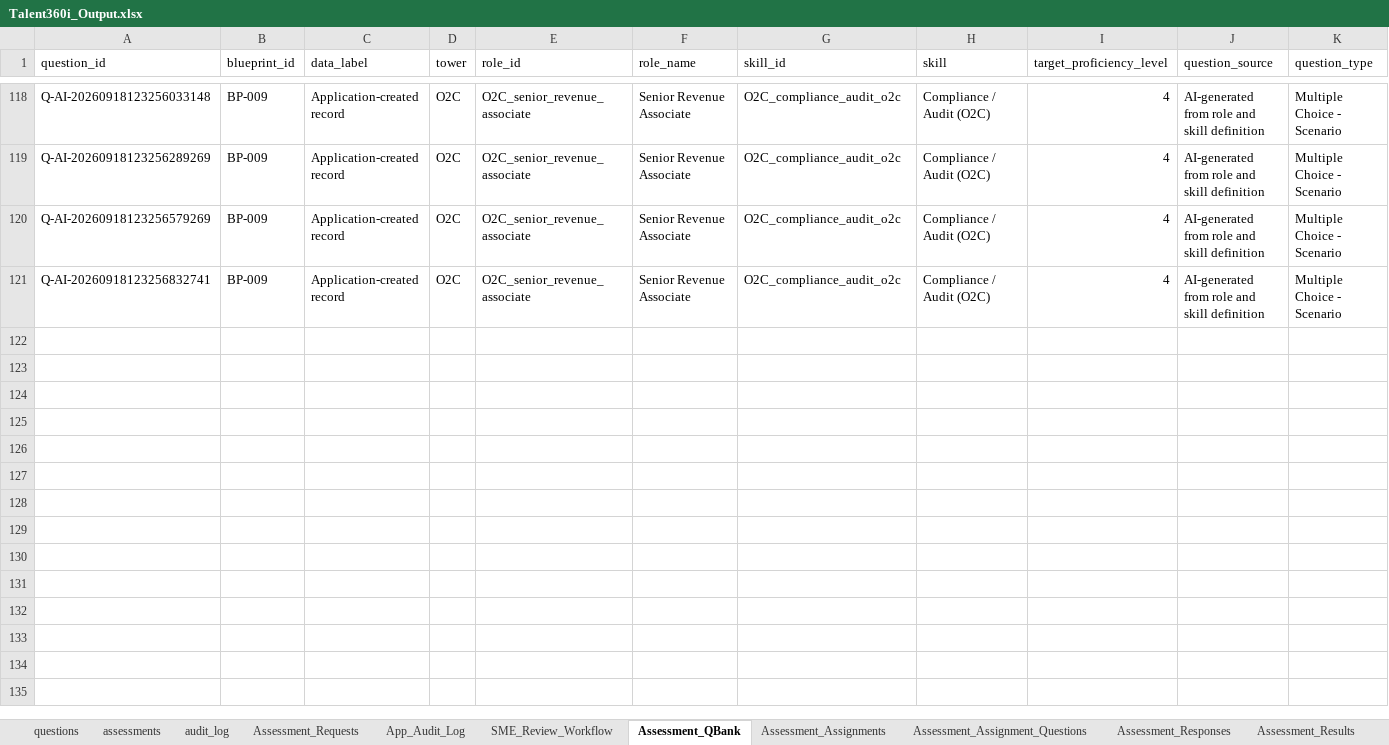
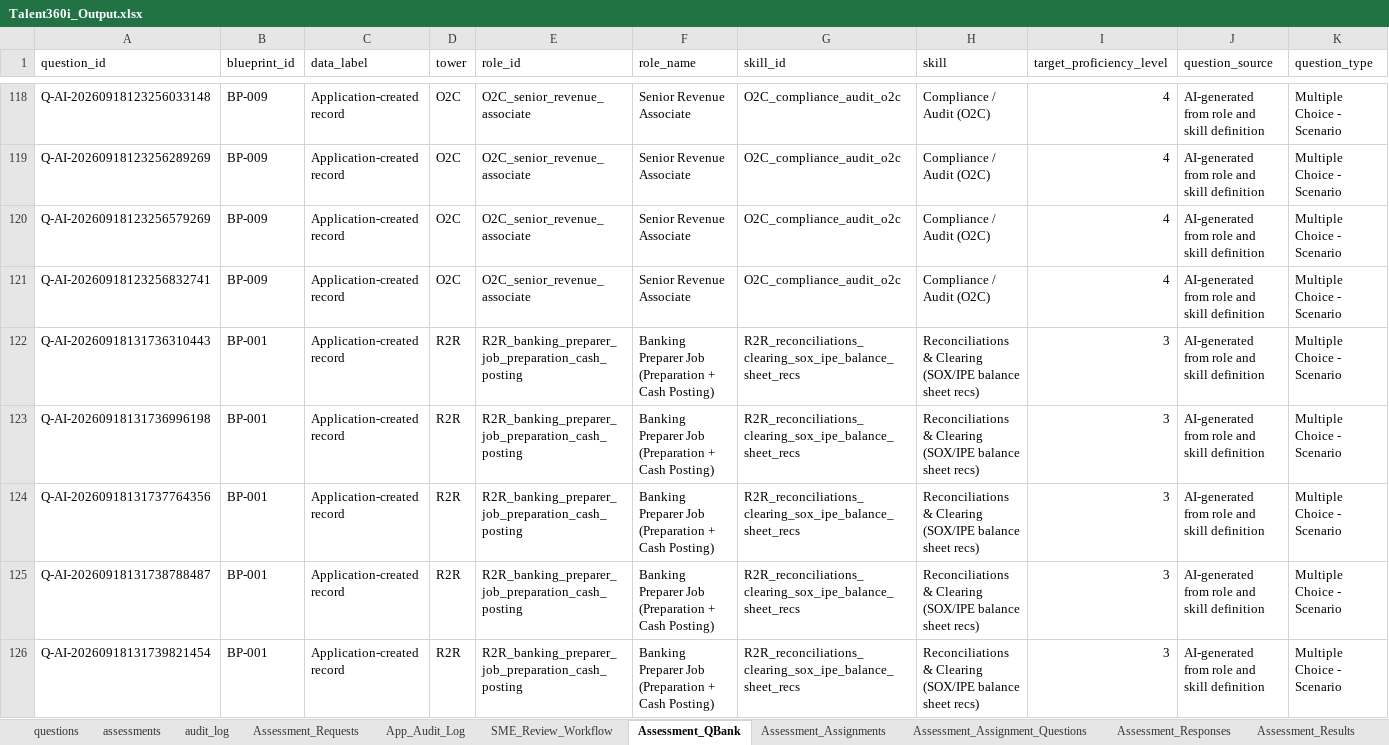
Before and after one commit to gitkoustavbag/Talent-360i-hackfest, an Excel workbook: Talent360i_Output.xlsx, sheet Assessment_QBank, drawn as a sheet; only a part is shown, gaps mark what is left out; values as stored, in another font and other column widths than the file's, no borders; rows hold the shown columns only; the diff covers the shown part only; the diff names each change by its address in the sheet, - before the commit and + after, or states it on an @@ line.

```diff
--- a/Talent360i_Output.xlsx (sheet Assessment_QBank)
+++ b/Talent360i_Output.xlsx (sheet Assessment_QBank)
+row 122: Q-AI-20260918131736310443 | BP-001 | Application-created record | R2R | R2R_banking_preparer_job_preparation_cash_posting | Banking Preparer Job (Preparation + Cash Posting) | R2R_reconciliations_clearing_sox_ipe_balance_sheet_recs | Reconciliations & Clearing (SOX/IPE balance sheet recs) | 3 | AI-generated from role and skill definition | Multiple Choice - Scenario
+row 123: Q-AI-20260918131736996198 | BP-001 | Application-created record | R2R | R2R_banking_preparer_job_preparation_cash_posting | Banking Preparer Job (Preparation + Cash Posting) | R2R_reconciliations_clearing_sox_ipe_balance_sheet_recs | Reconciliations & Clearing (SOX/IPE balance sheet recs) | 3 | AI-generated from role and skill definition | Multiple Choice - Scenario
+row 124: Q-AI-20260918131737764356 | BP-001 | Application-created record | R2R | R2R_banking_preparer_job_preparation_cash_posting | Banking Preparer Job (Preparation + Cash Posting) | R2R_reconciliations_clearing_sox_ipe_balance_sheet_recs | Reconciliations & Clearing (SOX/IPE balance sheet recs) | 3 | AI-generated from role and skill definition | Multiple Choice - Scenario
+row 125: Q-AI-20260918131738788487 | BP-001 | Application-created record | R2R | R2R_banking_preparer_job_preparation_cash_posting | Banking Preparer Job (Preparation + Cash Posting) | R2R_reconciliations_clearing_sox_ipe_balance_sheet_recs | Reconciliations & Clearing (SOX/IPE balance sheet recs) | 3 | AI-generated from role and skill definition | Multiple Choice - Scenario
+row 126: Q-AI-20260918131739821454 | BP-001 | Application-created record | R2R | R2R_banking_preparer_job_preparation_cash_posting | Banking Preparer Job (Preparation + Cash Posting) | R2R_reconciliations_clearing_sox_ipe_balance_sheet_recs | Reconciliations & Clearing (SOX/IPE balance sheet recs) | 3 | AI-generated from role and skill definition | Multiple Choice - Scenario
```
Also changed, not shown: 15 added rows elsewhere in this sheet, sheet SME_Review_Workflow, sheet Assessment_Responses, sheet Assessment_Results, sheet Assessment_Requests, sheet App_Audit_Log, sheet Assessment_Assignments, 3 more sheets, 10 other files.
